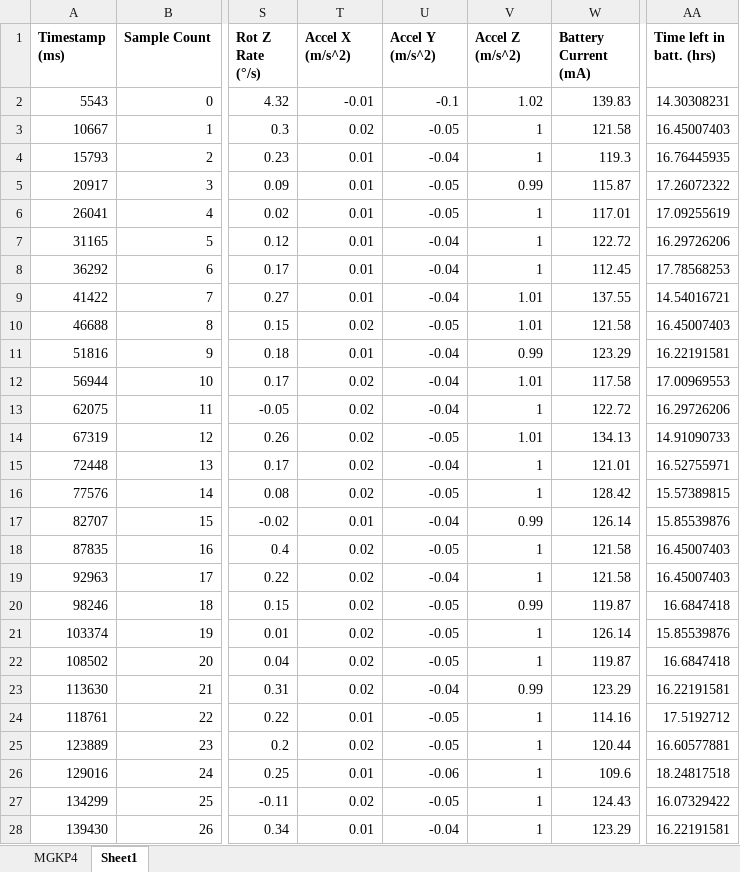
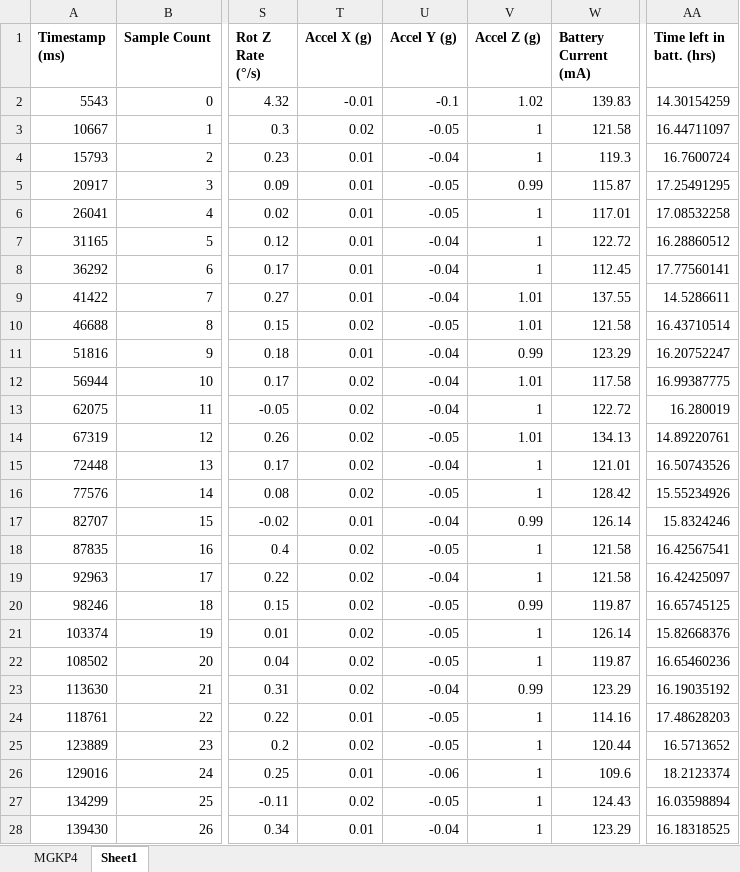
Before and after one commit to Caltech-CubeSat-Club/ee154hab, an Excel workbook: Data/MGKP4.xlsx, sheet Sheet1, drawn as a sheet; only a part is shown, gaps mark what is left out; values as stored, in another font and other column widths than the file's, no borders; charts and pictures not drawn; the diff covers the shown part only; the diff names each change by its address in the sheet, - before the commit and + after, or states it on an @@ line.

Commit message:
Update MGKP4.xlsx

```diff
--- a/Data/MGKP4.xlsx (sheet Sheet1)
+++ b/Data/MGKP4.xlsx (sheet Sheet1)
-T1: Accel X (m/s^2)
+T1: Accel X (g)
-U1: Accel Y (m/s^2)
+U1: Accel Y (g)
-V1: Accel Z (m/s^2)
+V1: Accel Z (g)
-AA2 (Time left in batt. (hrs)): 14.30308231
+AA2 (Time left in batt. (hrs)): 14.30154259
-AA3 (Time left in batt. (hrs)): 16.45007403
+AA3 (Time left in batt. (hrs)): 16.44711097
-AA4 (Time left in batt. (hrs)): 16.76445935
+AA4 (Time left in batt. (hrs)): 16.7600724
-AA5 (Time left in batt. (hrs)): 17.26072322
+AA5 (Time left in batt. (hrs)): 17.25491295
-AA6 (Time left in batt. (hrs)): 17.09255619
+AA6 (Time left in batt. (hrs)): 17.08532258
-AA7 (Time left in batt. (hrs)): 16.29726206
+AA7 (Time left in batt. (hrs)): 16.28860512
-AA8 (Time left in batt. (hrs)): 17.78568253
+AA8 (Time left in batt. (hrs)): 17.77560141
-AA9 (Time left in batt. (hrs)): 14.54016721
+AA9 (Time left in batt. (hrs)): 14.5286611
-AA10 (Time left in batt. (hrs)): 16.45007403
+AA10 (Time left in batt. (hrs)): 16.43710514
-AA11 (Time left in batt. (hrs)): 16.22191581
+AA11 (Time left in batt. (hrs)): 16.20752247
-AA12 (Time left in batt. (hrs)): 17.00969553
+AA12 (Time left in batt. (hrs)): 16.99387775
-AA13 (Time left in batt. (hrs)): 16.29726206
+AA13 (Time left in batt. (hrs)): 16.280019
-AA14 (Time left in batt. (hrs)): 14.91090733
+AA14 (Time left in batt. (hrs)): 14.89220761
-AA15 (Time left in batt. (hrs)): 16.52755971
+AA15 (Time left in batt. (hrs)): 16.50743526
-AA16 (Time left in batt. (hrs)): 15.57389815
+AA16 (Time left in batt. (hrs)): 15.55234926
-AA17 (Time left in batt. (hrs)): 15.85539876
+AA17 (Time left in batt. (hrs)): 15.8324246
-AA18 (Time left in batt. (hrs)): 16.45007403
+AA18 (Time left in batt. (hrs)): 16.42567541
-AA19 (Time left in batt. (hrs)): 16.45007403
+AA19 (Time left in batt. (hrs)): 16.42425097
-AA20 (Time left in batt. (hrs)): 16.6847418
+AA20 (Time left in batt. (hrs)): 16.65745125
-AA21 (Time left in batt. (hrs)): 15.85539876
+AA21 (Time left in batt. (hrs)): 15.82668376
-AA22 (Time left in batt. (hrs)): 16.6847418
+AA22 (Time left in batt. (hrs)): 16.65460236
-AA23 (Time left in batt. (hrs)): 16.22191581
+AA23 (Time left in batt. (hrs)): 16.19035192
-AA24 (Time left in batt. (hrs)): 17.5192712
+AA24 (Time left in batt. (hrs)): 17.48628203
-AA25 (Time left in batt. (hrs)): 16.60577881
+AA25 (Time left in batt. (hrs)): 16.5713652
-AA26 (Time left in batt. (hrs)): 18.24817518
+AA26 (Time left in batt. (hrs)): 18.2123374
-AA27 (Time left in batt. (hrs)): 16.07329422
+AA27 (Time left in batt. (hrs)): 16.03598894
-AA28 (Time left in batt. (hrs)): 16.22191581
+AA28 (Time left in batt. (hrs)): 16.18318525
```
Also changed, not shown: 242 edited cells elsewhere in this sheet, charts or pictures.
